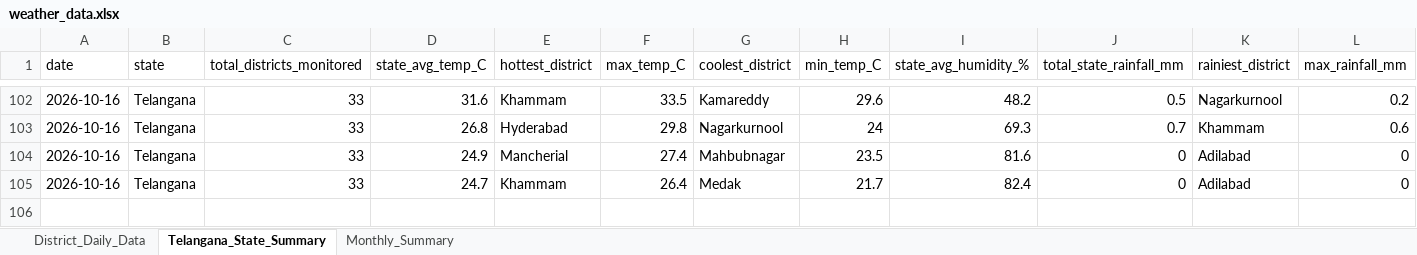
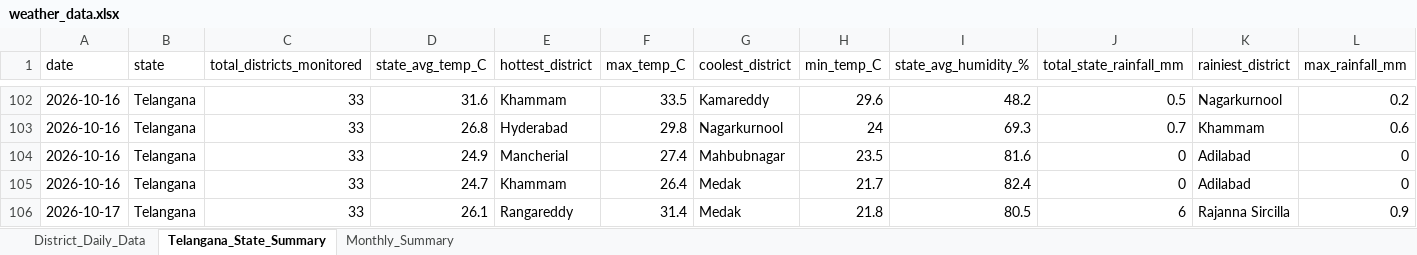
Before and after one commit to molakasohan/weather-analytics, an Excel workbook: data/weather_data.xlsx, sheet Telangana_State_Summary, drawn as a sheet; only a part is shown, gaps mark what is left out; values as stored, in another font and other column widths than the file's, no borders; rows hold the shown columns only; the diff names each change by its address in the sheet, - before the commit and + after, or states it on an @@ line.

```diff
--- a/data/weather_data.xlsx (sheet Telangana_State_Summary)
+++ b/data/weather_data.xlsx (sheet Telangana_State_Summary)
+row 106: 2026-10-17 | Telangana | 33 | 26.1 | Rangareddy | 31.4 | Medak | 21.8 | 80.5 | 6 | Rajanna Sircilla | 0.9
```
Also changed, not shown: sheet District_Daily_Data, sheet Monthly_Summary, 4 other files.
